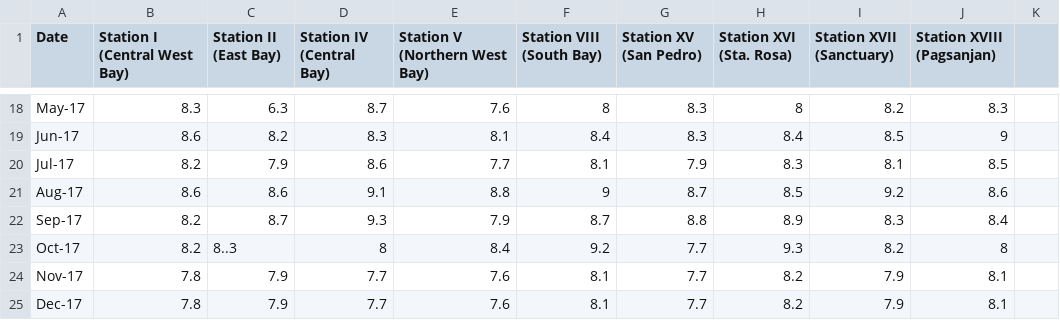
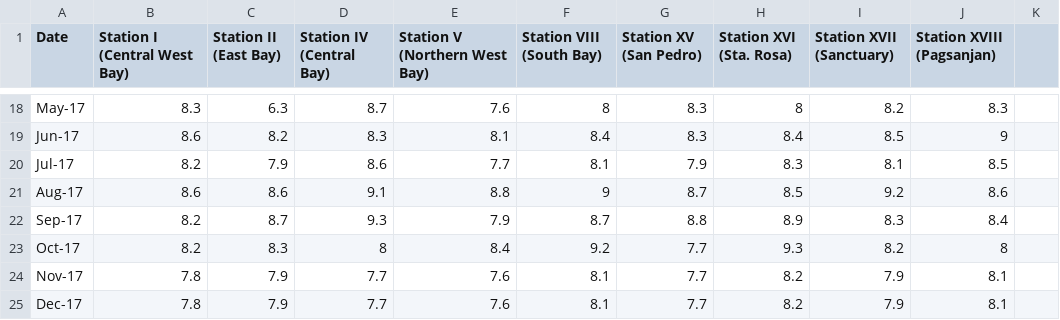
Before and after one commit to avaloney/dataset, a CSV file: Applied-Data-Science-3Q2324-M3-Dataset (1).csv, drawn as a sheet; only a part is shown, gaps mark what is left out; the diff names each change by its address in the sheet, - before the commit and + after, or states it on an @@ line.

Commit message:
Update Applied-Data-Science-3Q2324-M3-Dataset (1).csv

```diff
--- a/Applied-Data-Science-3Q2324-M3-Dataset (1).csv
+++ b/Applied-Data-Science-3Q2324-M3-Dataset (1).csv
-C23 (Station II (East Bay)): 8..3
+C23 (Station II (East Bay)): 8.3
```
